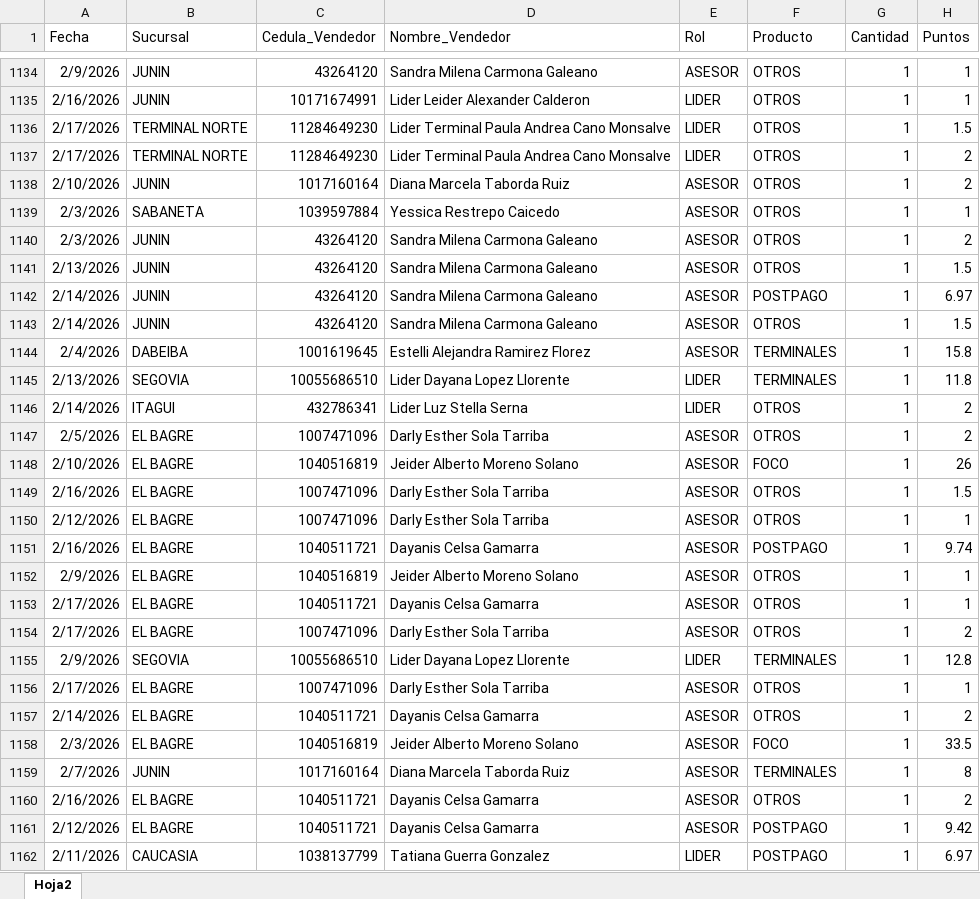
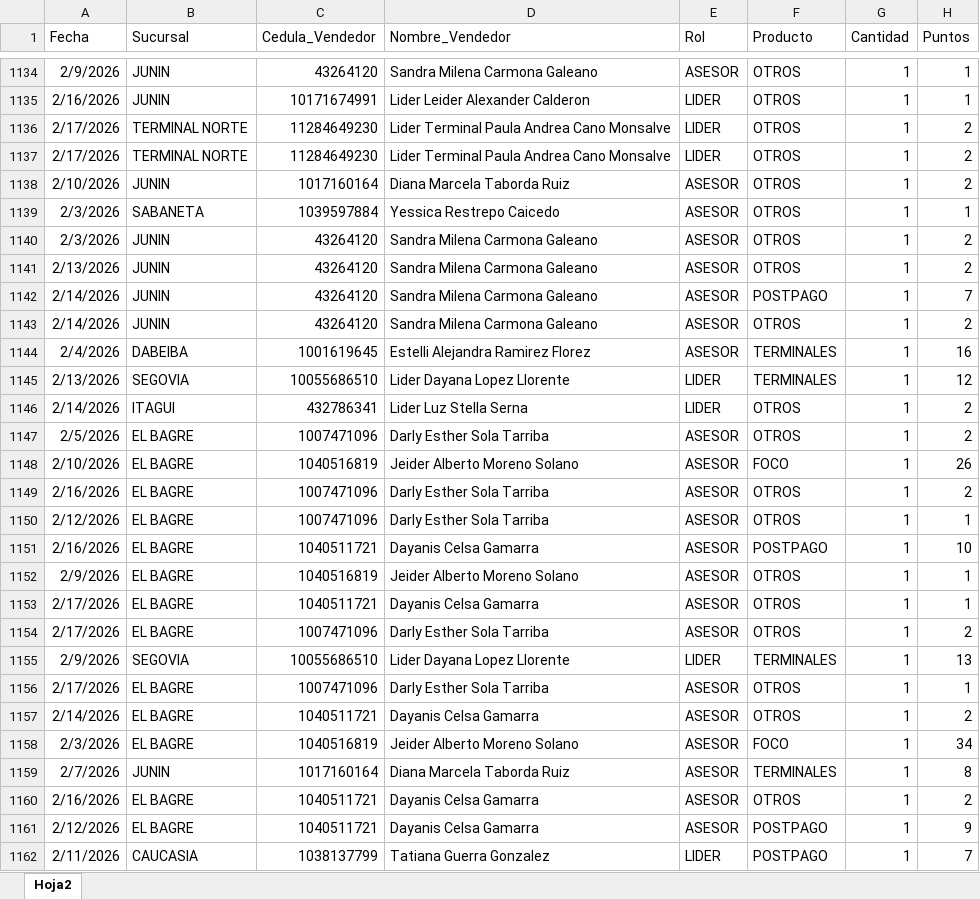
Before and after one commit to Paolam1903/CierreCVS2026, an Excel workbook: data/liquidacion_final.xlsx, sheet Hoja2, drawn as a sheet; only a part is shown, gaps mark what is left out; values as stored, in another font and other column widths than the file's, no borders; the diff covers the shown part only; the diff names each change by its address in the sheet, - before the commit and + after, or states it on an @@ line.

```diff
--- a/data/liquidacion_final.xlsx (sheet Hoja2)
+++ b/data/liquidacion_final.xlsx (sheet Hoja2)
-H1136 (Puntos): 1.5
+H1136 (Puntos): 2
-H1141 (Puntos): 1.5
+H1141 (Puntos): 2
-H1142 (Puntos): 6.97
+H1142 (Puntos): 7
-H1143 (Puntos): 1.5
+H1143 (Puntos): 2
-H1144 (Puntos): 15.8
+H1144 (Puntos): 16
-H1145 (Puntos): 11.8
+H1145 (Puntos): 12
-H1149 (Puntos): 1.5
+H1149 (Puntos): 2
-H1151 (Puntos): 9.74
+H1151 (Puntos): 10
-H1155 (Puntos): 12.8
+H1155 (Puntos): 13
-H1158 (Puntos): 33.5
+H1158 (Puntos): 34
-H1161 (Puntos): 9.42
+H1161 (Puntos): 9
-H1162 (Puntos): 6.97
+H1162 (Puntos): 7
```
Also changed, not shown: 1860 edited cells elsewhere in this sheet.
